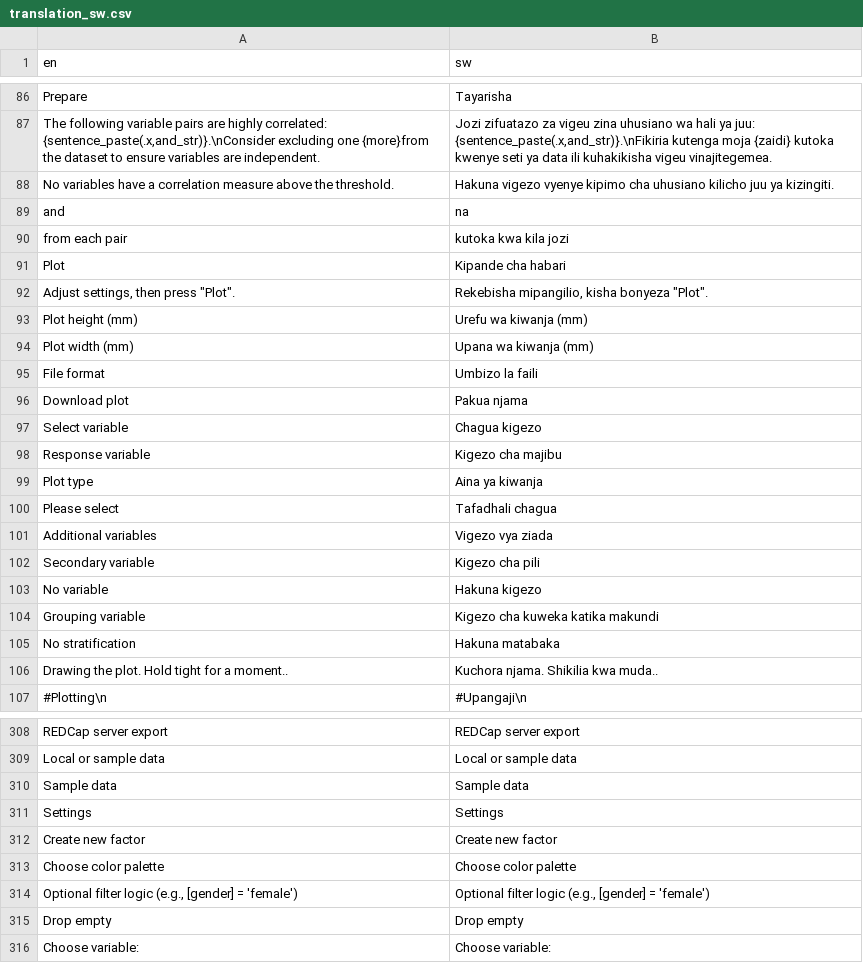
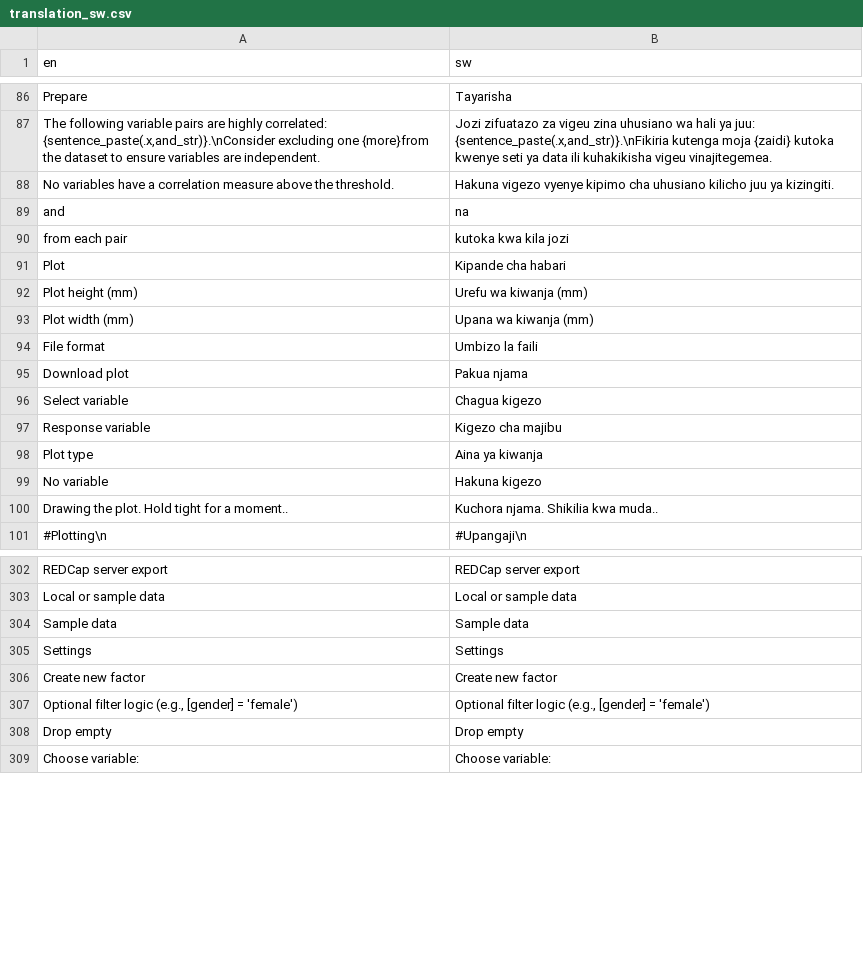
Before and after one commit to agdamsbo/FreesearchR, a CSV file: inst/translations/translation_sw.csv, drawn as a sheet; only a part is shown, gaps mark what is left out; the diff names each change by its address in the sheet, - before the commit and + after, or states it on an @@ line.

```diff
--- a/inst/translations/translation_sw.csv
+++ b/inst/translations/translation_sw.csv
-row 92: Adjust settings, then press "Plot". | Rekebisha mipangilio, kisha bonyeza "Plot".
-row 100: Please select | Tafadhali chagua
-row 101: Additional variables | Vigezo vya ziada
-row 102: Secondary variable | Kigezo cha pili
-row 104: Grouping variable | Kigezo cha kuweka katika makundi
-row 105: No stratification | Hakuna matabaka
-row 313: Choose color palette | Choose color palette
```
Also changed, not shown: inst/translations/translation_da.csv, 19 other files.
